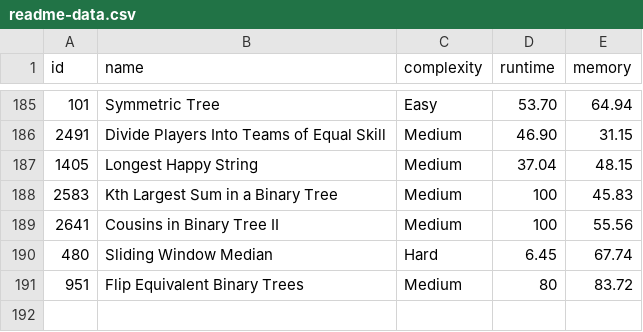
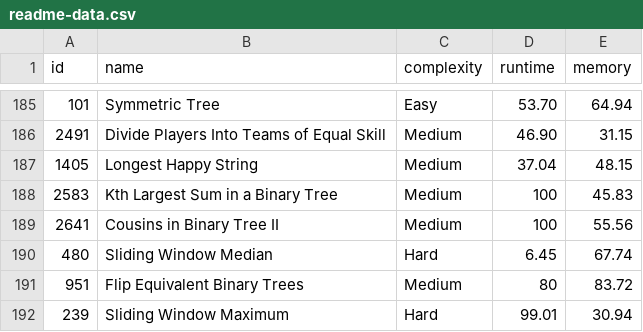
Before and after one commit to m-vadim/leet-code-playground, a CSV file: readme-data.csv, drawn as a sheet; only a part is shown, gaps mark what is left out.

Commit message:
239. Sliding Window Maximum

```diff
--- a/readme-data.csv
+++ b/readme-data.csv
@@ -191 +191,2 @@ id, name, complexity, runtime, memory
 951, "Flip Equivalent Binary Trees", Medium, 80, 83.72
+239, "Sliding Window Maximum", Hard, 99.01, 30.94
```
Also changed, not shown: 4 other files.
